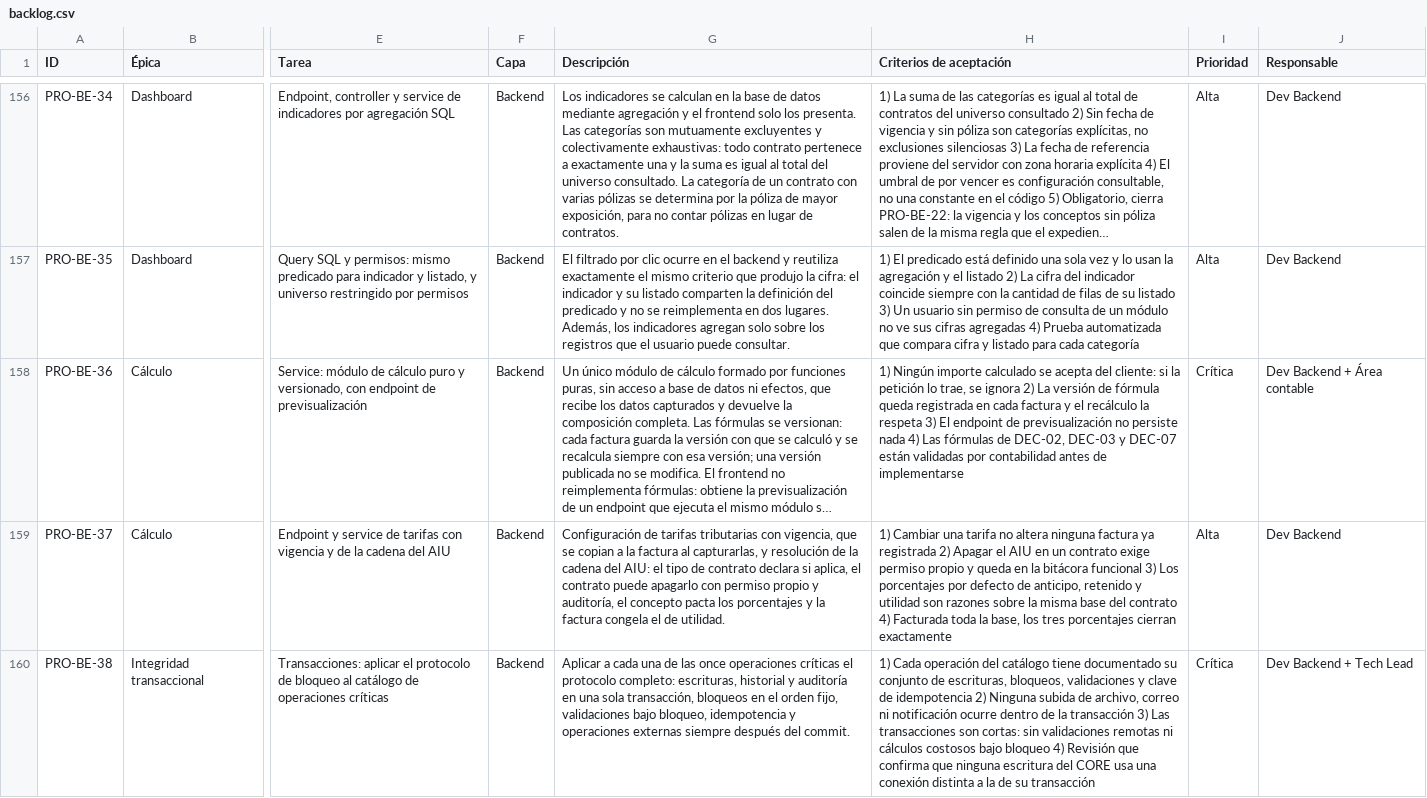
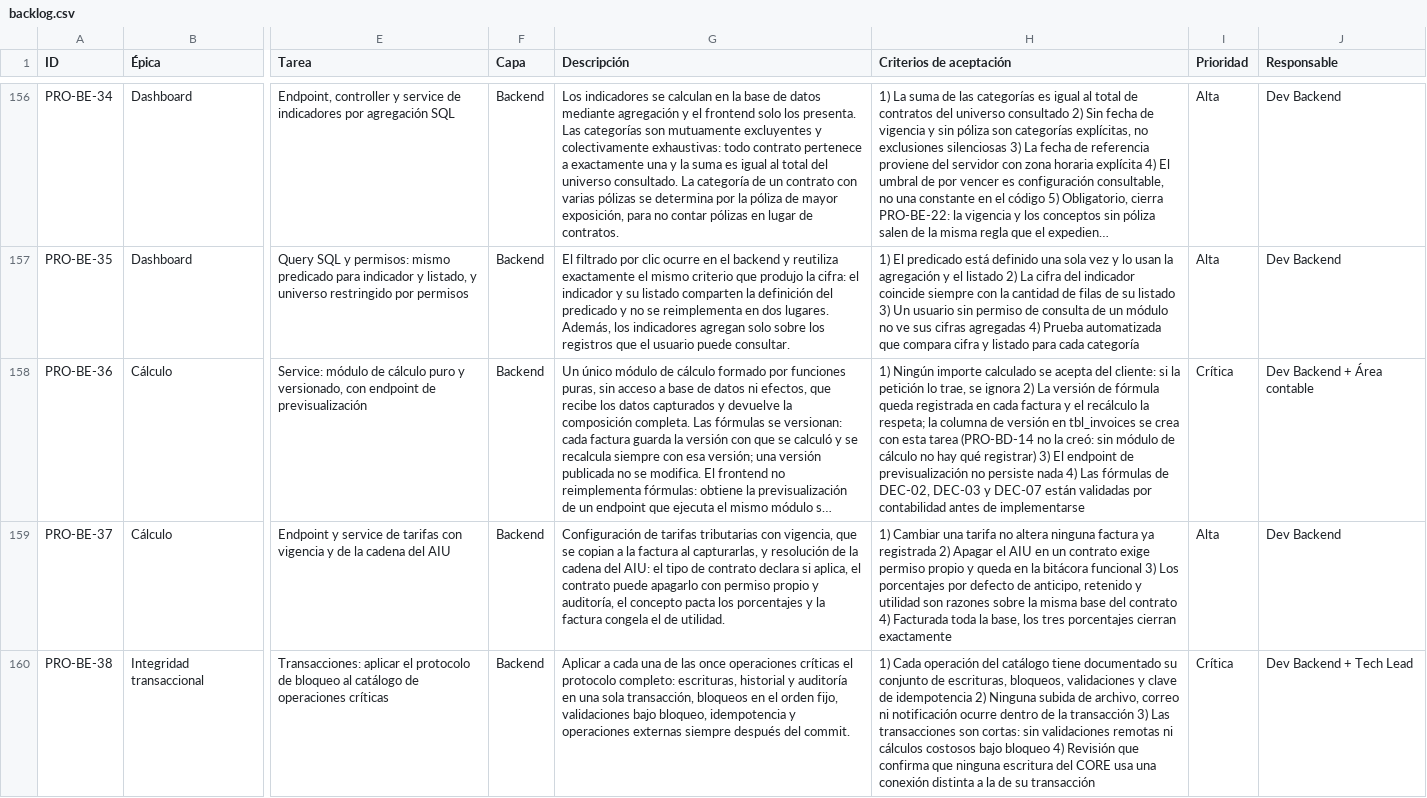
Before and after one commit to andres9207/WEBPAC-INTERVE, a CSV file: docs/backlog/backlog.csv, drawn as a sheet; only a part is shown, gaps mark what is left out; long unchanged cells end in …; the diff names each change by its address in the sheet, - before the commit and + after, or states it on an @@ line.

```diff
--- a/docs/backlog/backlog.csv
+++ b/docs/backlog/backlog.csv
-H158 (Criterios de aceptación): …recálculo la respeta 3) El…
+H158 (Criterios de aceptación): …recálculo la respeta; la columna de versión en tbl_invoices se crea con esta tarea (PRO-BD-14 no la creó: sin módulo de cálculo no hay qué registrar) 3) El…
```
Also changed, not shown: 19 other files.
